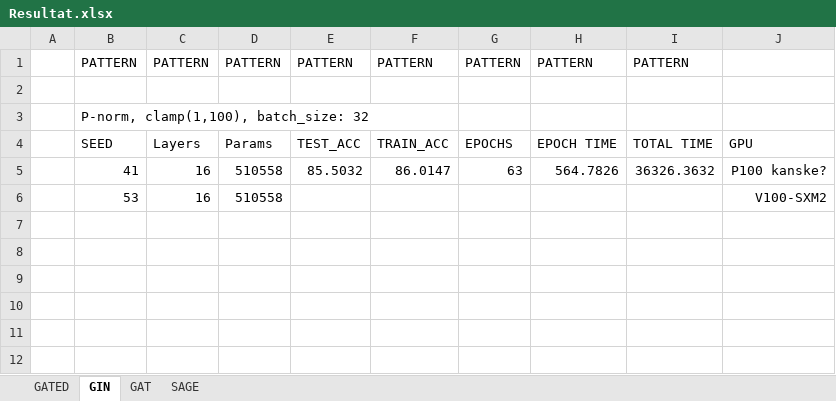
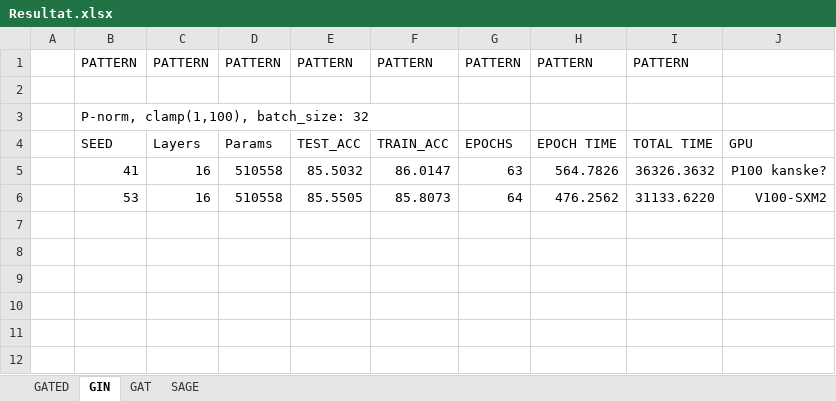
Before and after one commit to NiklasWik/GNN-wAGG, an Excel workbook: Resultat/Resultat.xlsx, sheet GIN, drawn as a sheet; only a part is shown; values as stored, in another font and other column widths than the file's, no borders; table styles not drawn; removed rows and columns are numbered as before the commit, all else as after; the diff names each change by its address in the sheet, - before the commit and + after, or states it on an @@ line.

Commit message:
Update Resultat.xlsx

```diff
--- a/Resultat/Resultat.xlsx (sheet GIN)
+++ b/Resultat/Resultat.xlsx (sheet GIN)
-row 6:  | 53 | 16 | 510558 |  |  |  |  |  | V100-SXM2
+row 6:  | 53 | 16 | 510558 | 85.5505 | 85.8073 | 64 | 476.2562 | 31133.6220 | V100-SXM2
```
